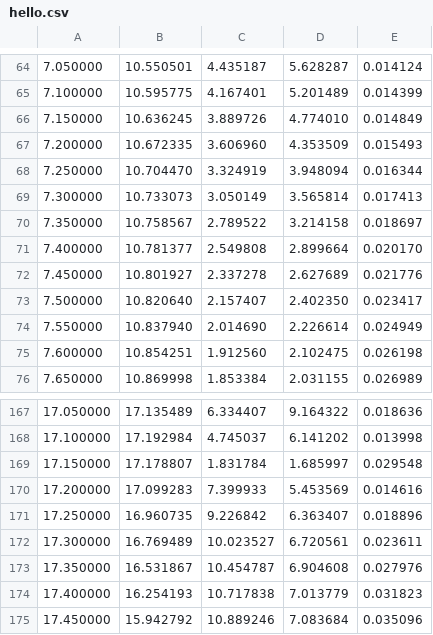
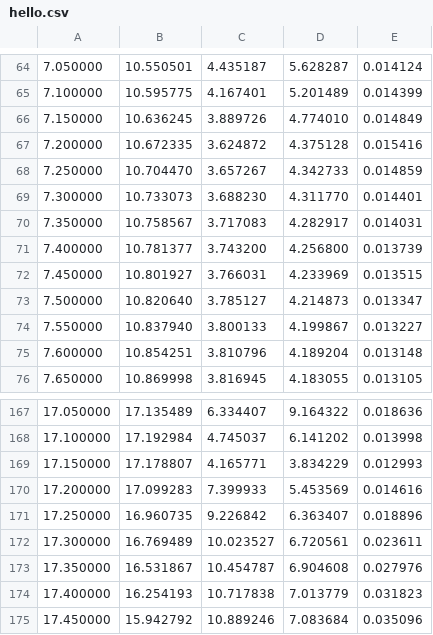
Before and after one commit to GT-IEEE-Robotics/MotorControllerAbstraction2019, a CSV file: Spline/py/hello.csv, drawn as a sheet; only a part is shown, gaps mark what is left out; the diff covers the shown part only.

```diff
--- a/Spline/py/hello.csv
+++ b/Spline/py/hello.csv
@@ -66,11 +66,11 @@
 7.150000,10.636245,3.889726,4.774010,0.014849
-7.200000,10.672335,3.606960,4.353509,0.015493
-7.250000,10.704470,3.324919,3.948094,0.016344
-7.300000,10.733073,3.050149,3.565814,0.017413
-7.350000,10.758567,2.789522,3.214158,0.018697
-7.400000,10.781377,2.549808,2.899664,0.020170
-7.450000,10.801927,2.337278,2.627689,0.021776
-7.500000,10.820640,2.157407,2.402350,0.023417
-7.550000,10.837940,2.014690,2.226614,0.024949
-7.600000,10.854251,1.912560,2.102475,0.026198
-7.650000,10.869998,1.853384,2.031155,0.026989
+7.200000,10.672335,3.624872,4.375128,0.015416
+7.250000,10.704470,3.657267,4.342733,0.014859
+7.300000,10.733073,3.688230,4.311770,0.014401
+7.350000,10.758567,3.717083,4.282917,0.014031
+7.400000,10.781377,3.743200,4.256800,0.013739
+7.450000,10.801927,3.766031,4.233969,0.013515
+7.500000,10.820640,3.785127,4.214873,0.013347
+7.550000,10.837940,3.800133,4.199867,0.013227
+7.600000,10.854251,3.810796,4.189204,0.013148
+7.650000,10.869998,3.816945,4.183055,0.013105
@@ -168,3 +168,3 @@
 17.100000,17.192984,4.745037,6.141202,0.013998
-17.150000,17.178807,1.831784,1.685997,0.029548
+17.150000,17.178807,4.165771,3.834229,0.012993
 17.200000,17.099283,7.399933,5.453569,0.014616
```
Also changed, not shown: 91 edited cells elsewhere in this file, 2 other files.
